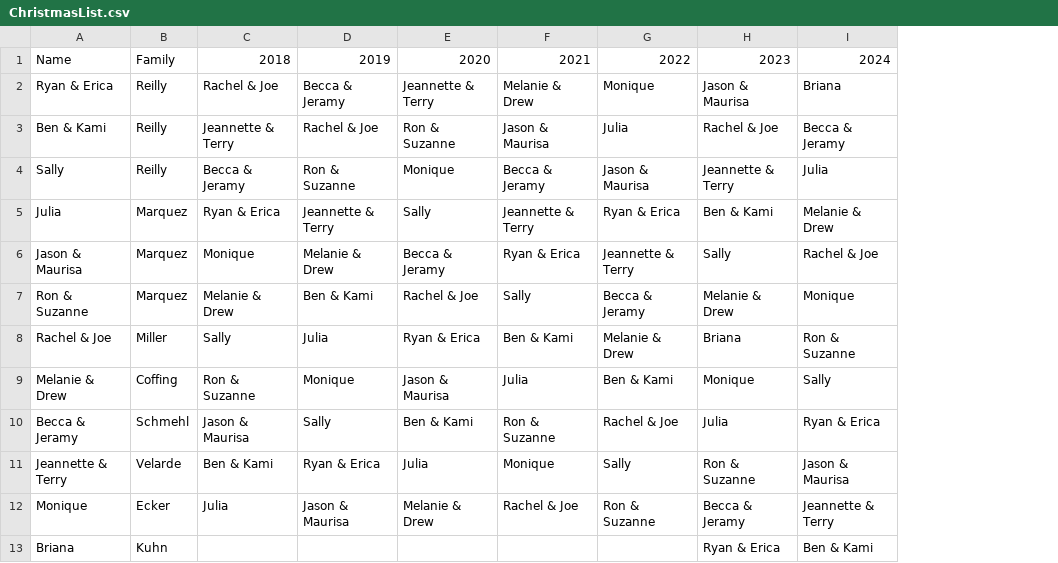
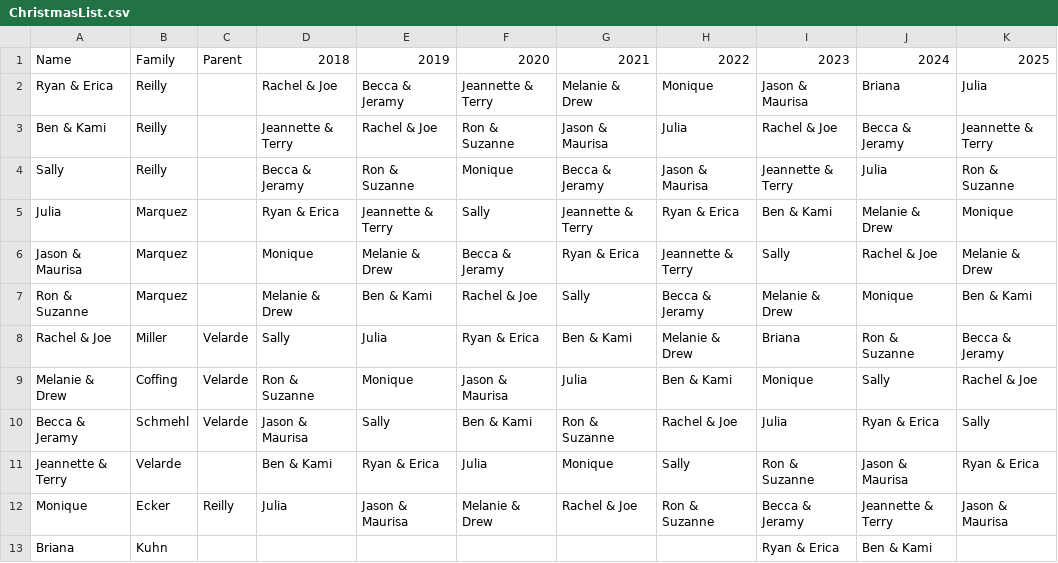
Before and after one commit to BenMGilman/MarquezChristmasList, a CSV file: MarquezChristmasList/ChristmasList.csv, drawn as a sheet; the diff names each change by its address in the sheet, - before the commit and + after, or states it on an @@ line.

Commit message:
Add 2025 selections
- Remove Briana
- Add override so parents can't give to children and vice versa

```diff
--- a/MarquezChristmasList/ChristmasList.csv
+++ b/MarquezChristmasList/ChristmasList.csv
+column C, rows 1-12: Parent |  |  |  |  |  |  | Velarde | Velarde | Velarde |  | Reilly
+column K, rows 1-12: 2025 | Julia | Jeannette & Terry | Ron & Suzanne | Monique | Melanie & Drew | Ben & Kami | Becca & Jeramy | Rachel & Joe | Sally | Ryan & Erica | Jason & Maurisa
```
Also changed, not shown: 3 other files.
